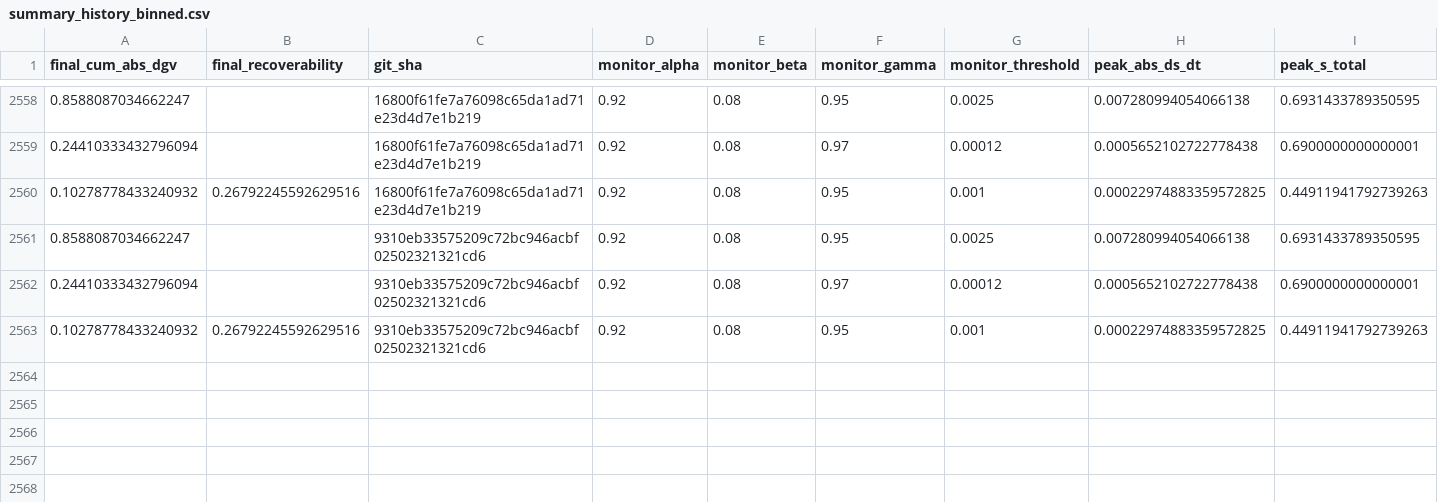
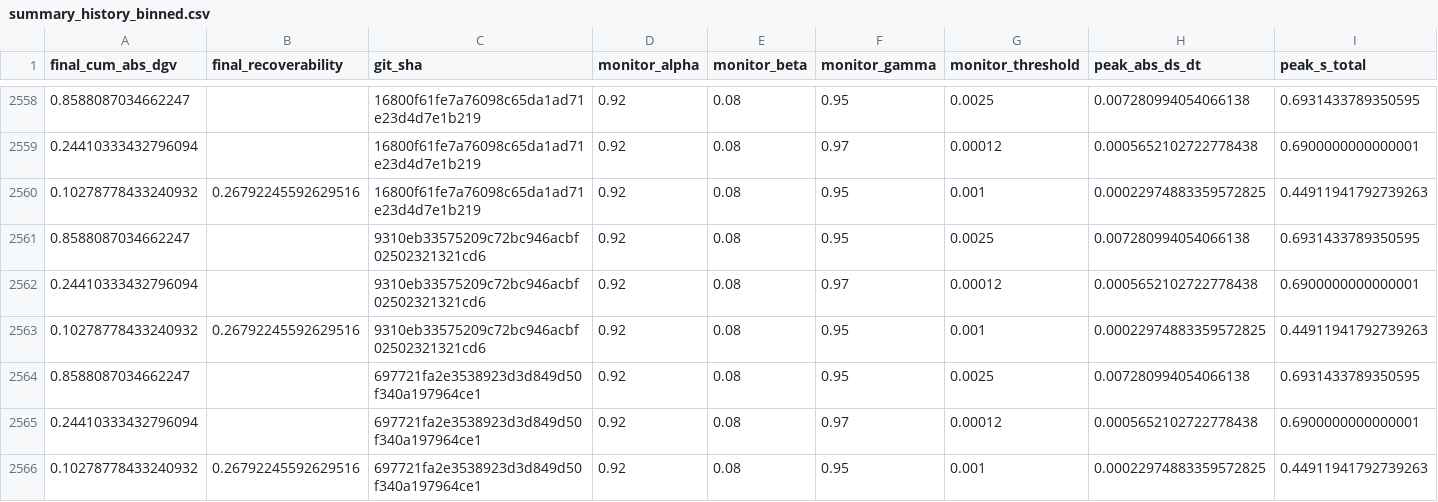
Before and after one commit to willshacklett/god-variable-theory, a CSV file: data/longitudinal/summary_history_binned.csv, drawn as a sheet; only a part is shown, gaps mark what is left out; rows hold the shown columns only; the diff names each change by its address in the sheet, - before the commit and + after, or states it on an @@ line.

```diff
--- a/data/longitudinal/summary_history_binned.csv
+++ b/data/longitudinal/summary_history_binned.csv
+row 2564: 0.8588087034662247 |  | 697721fa2e3538923d3d849d50f340a197964ce1 | 0.92 | 0.08 | 0.95 | 0.0025 | 0.007280994054066138 | 0.6931433789350595
+row 2565: 0.24410333432796094 |  | 697721fa2e3538923d3d849d50f340a197964ce1 | 0.92 | 0.08 | 0.97 | 0.00012 | 0.0005652102722778438 | 0.6900000000000001
+row 2566: 0.10278778433240932 | 0.26792245592629516 | 697721fa2e3538923d3d849d50f340a197964ce1 | 0.92 | 0.08 | 0.95 | 0.001 | 0.00022974883359572825 | 0.44911941792739263
```
Also changed, not shown: data/longitudinal/summary_history.csv.
